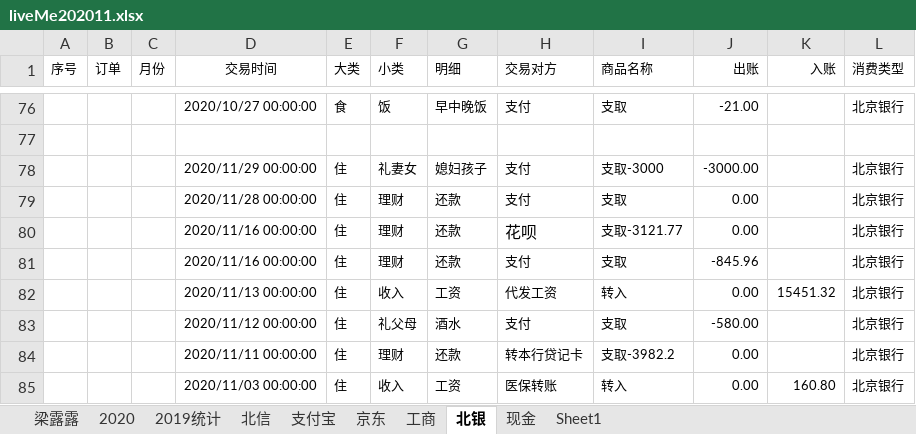
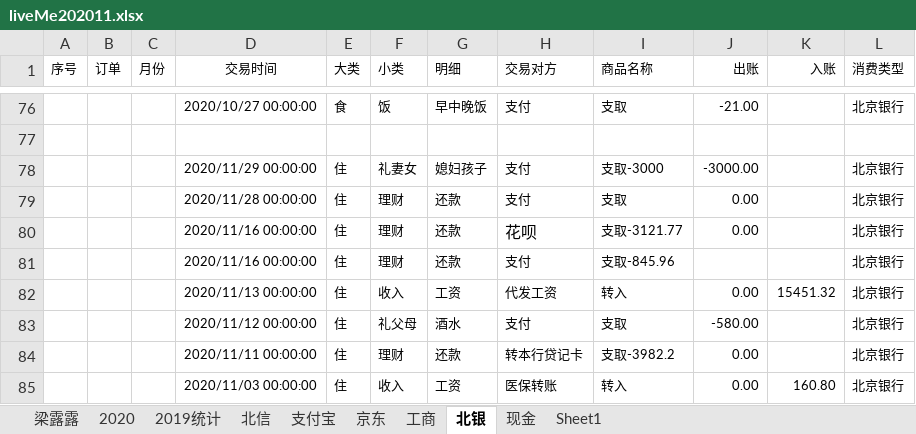
Before and after one commit to czl315/ttjj, an Excel workbook: src/main/java/live/liveMe202011.xlsx, sheet 北银, drawn as a sheet; only a part is shown, gaps mark what is left out; values as stored, in another font and other column widths than the file's, no borders; charts and pictures not drawn; the diff names each change by its address in the sheet, - before the commit and + after, or states it on an @@ line.

```diff
--- a/src/main/java/live/liveMe202011.xlsx (sheet 北银)
+++ b/src/main/java/live/liveMe202011.xlsx (sheet 北银)
-I81 (商品名称): 支取
+I81 (商品名称): 支取-845.96
-J81 (出账): -845.96
+J81 (出账): (empty)
```
Also changed, not shown: sheet 2020, sheet 现金, sheet 2019统计, charts or pictures.
